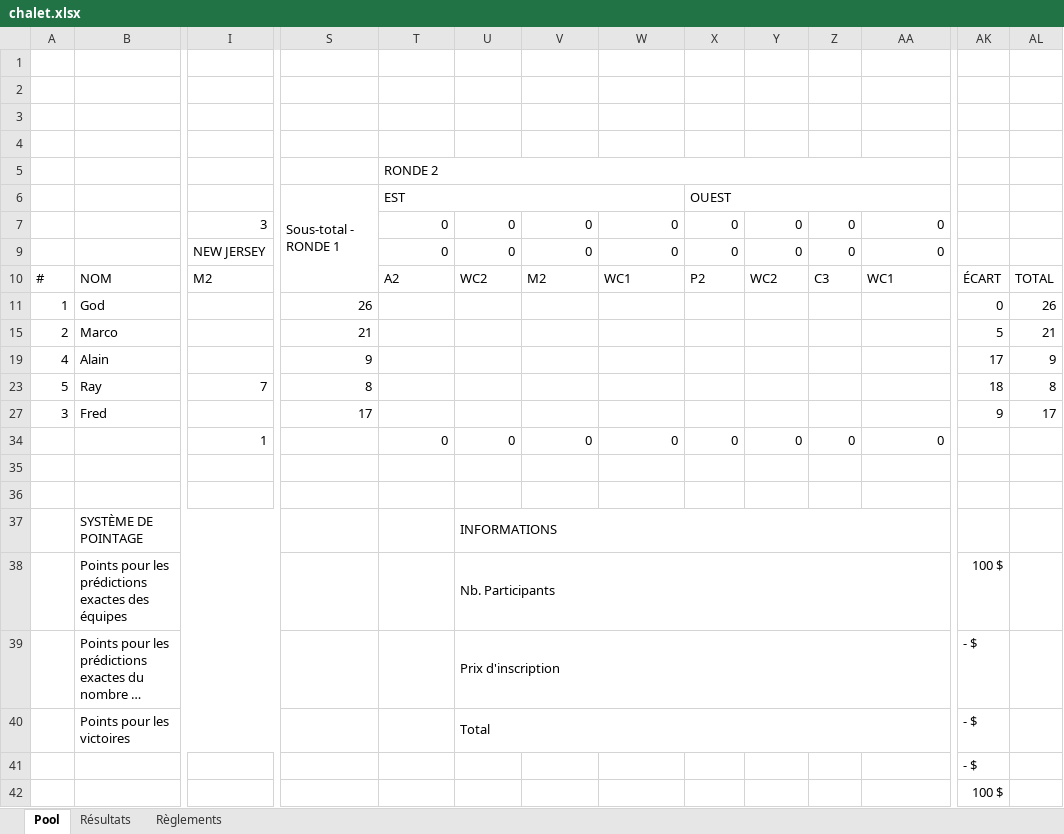
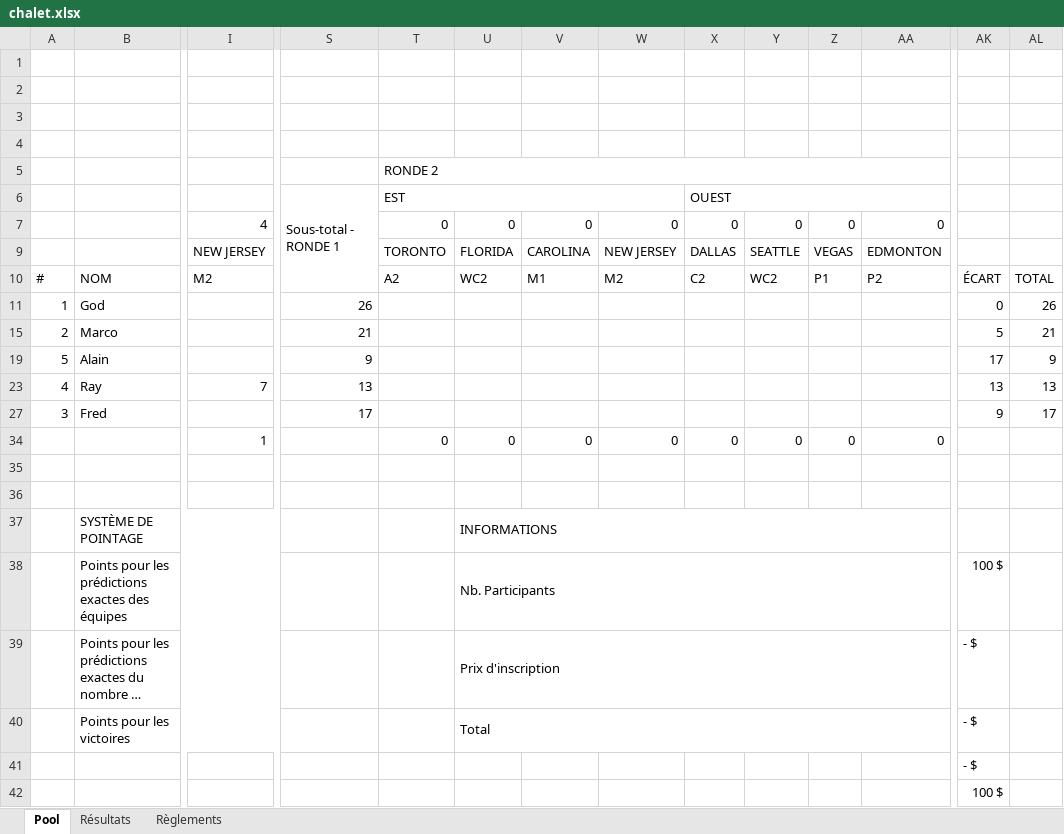
Before and after one commit to staker4/pool, an Excel workbook: chalet.xlsx, sheet Pool, drawn as a sheet; only a part is shown, gaps mark what is left out; long unchanged cells end in …; values as stored, in another font and other column widths than the file's, no cell formats; conditional formats not drawn; the diff names each change by its address in the sheet, - before the commit and + after, or states it on an @@ line.

```diff
--- a/chalet.xlsx (sheet Pool)
+++ b/chalet.xlsx (sheet Pool)
-I7: 3
+I7: 4
-T9: 0
+T9: TORONTO
-U9: 0
+U9: FLORIDA
-V9: 0
+V9: CAROLINA
-W9: 0
+W9: NEW JERSEY
-X9: 0
+X9: DALLAS
-Y9: 0
+Y9: SEATTLE
-Z9: 0
+Z9: VEGAS
-AA9: 0
+AA9: EDMONTON
-V10: M2
+V10: M1
-W10: WC1
+W10: M2
-X10: P2
+X10: C2
-Z10: C3
+Z10: P1
-AA10: WC1
+AA10: P2
-A19: 4
+A19: 5
-A23: 5
+A23: 4
-S23: 8
+S23: 13
-AK23: 18
+AK23: 13
-AL23: 8
+AL23: 13
```
Also changed, not shown: sheet Résultats, cell formats, hidden cells, 2 other files.
